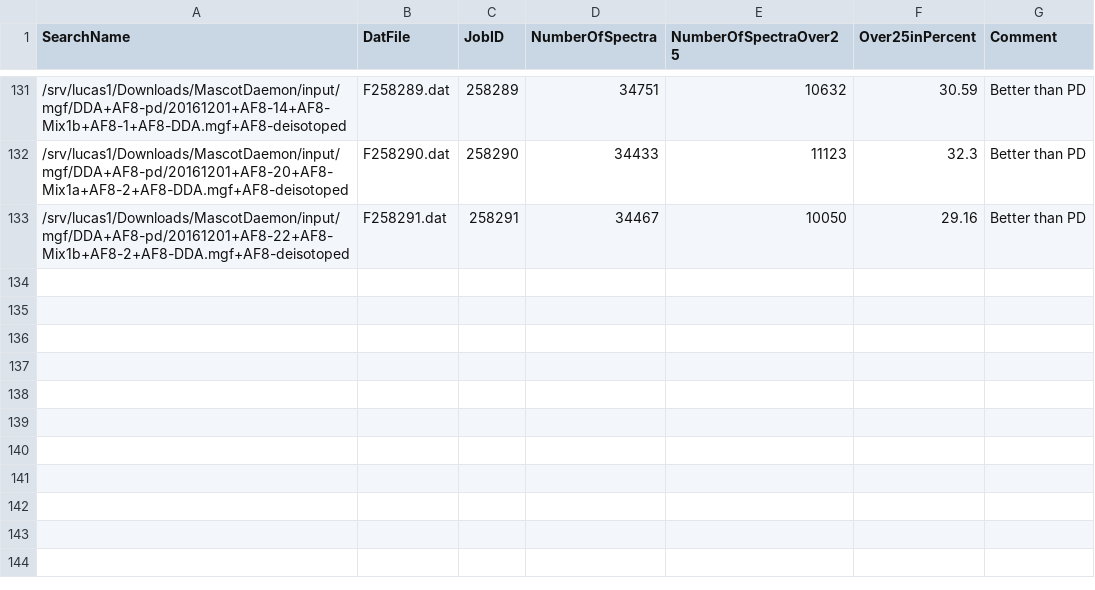
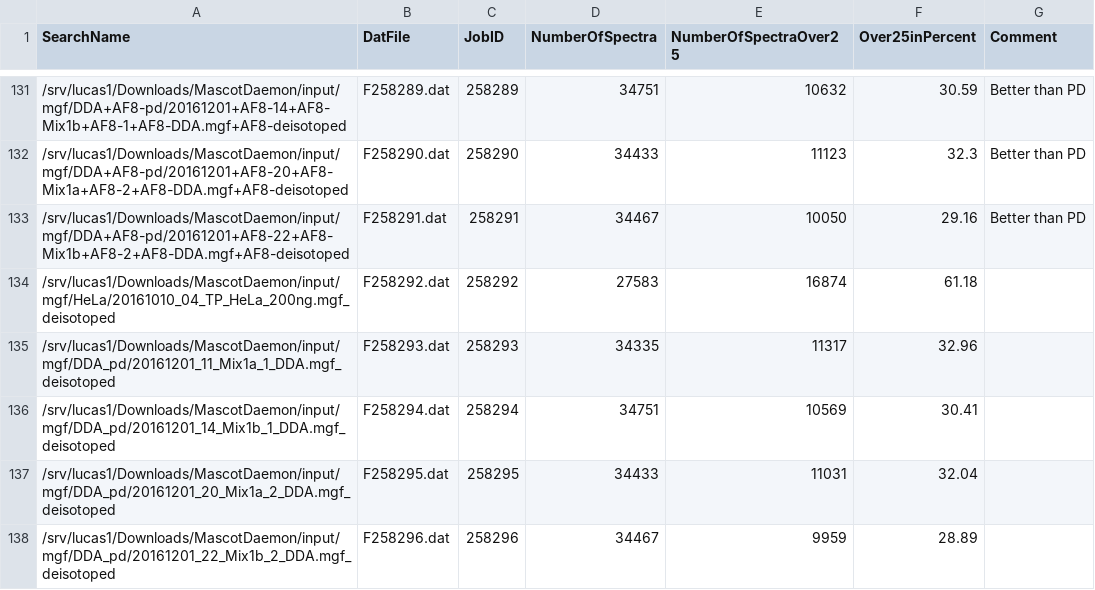
Before and after one commit to protViz/deisotoper, a CSV file: bash/MascotTableAll.csv, drawn as a sheet; only a part is shown, gaps mark what is left out; the diff names each change by its address in the sheet, - before the commit and + after, or states it on an @@ line.

Commit message:
table

```diff
--- a/bash/MascotTableAll.csv
+++ b/bash/MascotTableAll.csv
+row 134: /srv/lucas1/Downloads/MascotDaemon/input/mgf/HeLa/20161010_04_TP_HeLa_200ng.mgf_deisotoped | F258292.dat | 258292 | 27583 | 16874 | 61.18
+row 135: /srv/lucas1/Downloads/MascotDaemon/input/mgf/DDA_pd/20161201_11_Mix1a_1_DDA.mgf_deisotoped | F258293.dat | 258293 | 34335 | 11317 | 32.96
+row 136: /srv/lucas1/Downloads/MascotDaemon/input/mgf/DDA_pd/20161201_14_Mix1b_1_DDA.mgf_deisotoped | F258294.dat | 258294 | 34751 | 10569 | 30.41
+row 137: /srv/lucas1/Downloads/MascotDaemon/input/mgf/DDA_pd/20161201_20_Mix1a_2_DDA.mgf_deisotoped | F258295.dat | 258295 | 34433 | 11031 | 32.04
+row 138: /srv/lucas1/Downloads/MascotDaemon/input/mgf/DDA_pd/20161201_22_Mix1b_2_DDA.mgf_deisotoped | F258296.dat | 258296 | 34467 | 9959 | 28.89
```
